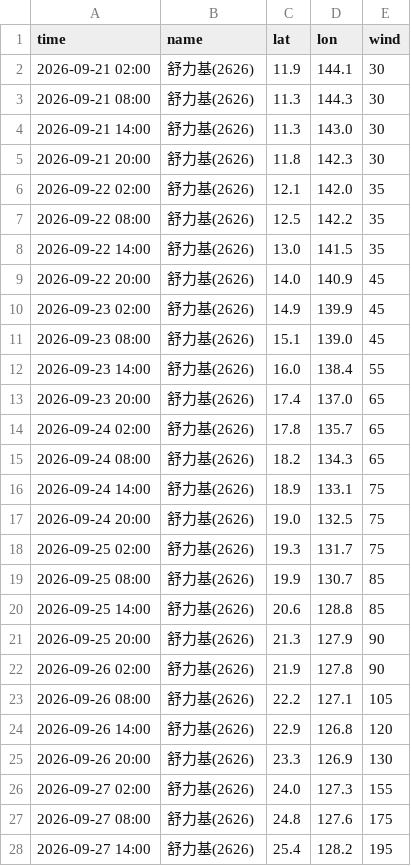
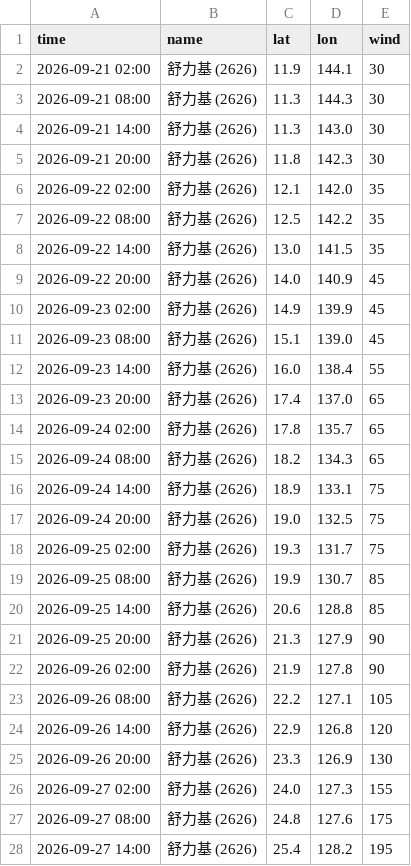
Before and after one commit to macaosso/MSSO, a CSV file: TCdata/pastTC/2026/2626.csv, drawn as a sheet; only a part is shown; the diff covers the shown part only.

Commit message:
更新 2626.csv

```diff
--- a/TCdata/pastTC/2026/2626.csv
+++ b/TCdata/pastTC/2026/2626.csv
@@ -1,28 +1,28 @@
 time,name,lat,lon,wind
-2026-09-21 02:00,舒力基(2626),11.9,144.1,30
-2026-09-21 08:00,舒力基(2626),11.3,144.3,30
-2026-09-21 14:00,舒力基(2626),11.3,143.0,30
-2026-09-21 20:00,舒力基(2626),11.8,142.3,30
-2026-09-22 02:00,舒力基(2626),12.1,142.0,35
-2026-09-22 08:00,舒力基(2626),12.5,142.2,35
-2026-09-22 14:00,舒力基(2626),13.0,141.5,35
-2026-09-22 20:00,舒力基(2626),14.0,140.9,45
-2026-09-23 02:00,舒力基(2626),14.9,139.9,45
-2026-09-23 08:00,舒力基(2626),15.1,139.0,45
-2026-09-23 14:00,舒力基(2626),16.0,138.4,55
-2026-09-23 20:00,舒力基(2626),17.4,137.0,65
-2026-09-24 02:00,舒力基(2626),17.8,135.7,65
-2026-09-24 08:00,舒力基(2626),18.2,134.3,65
-2026-09-24 14:00,舒力基(2626),18.9,133.1,75
-2026-09-24 20:00,舒力基(2626),19.0,132.5,75
-2026-09-25 02:00,舒力基(2626),19.3,131.7,75
-2026-09-25 08:00,舒力基(2626),19.9,130.7,85
-2026-09-25 14:00,舒力基(2626),20.6,128.8,85
-2026-09-25 20:00,舒力基(2626),21.3,127.9,90
-2026-09-26 02:00,舒力基(2626),21.9,127.8,90
-2026-09-26 08:00,舒力基(2626),22.2,127.1,105
-2026-09-26 14:00,舒力基(2626),22.9,126.8,120
-2026-09-26 20:00,舒力基(2626),23.3,126.9,130
-2026-09-27 02:00,舒力基(2626),24.0,127.3,155
-2026-09-27 08:00,舒力基(2626),24.8,127.6,175
-2026-09-27 14:00,舒力基(2626),25.4,128.2,195
+2026-09-21 02:00,舒力基 (2626),11.9,144.1,30
+2026-09-21 08:00,舒力基 (2626),11.3,144.3,30
+2026-09-21 14:00,舒力基 (2626),11.3,143.0,30
+2026-09-21 20:00,舒力基 (2626),11.8,142.3,30
+2026-09-22 02:00,舒力基 (2626),12.1,142.0,35
+2026-09-22 08:00,舒力基 (2626),12.5,142.2,35
+2026-09-22 14:00,舒力基 (2626),13.0,141.5,35
+2026-09-22 20:00,舒力基 (2626),14.0,140.9,45
+2026-09-23 02:00,舒力基 (2626),14.9,139.9,45
+2026-09-23 08:00,舒力基 (2626),15.1,139.0,45
+2026-09-23 14:00,舒力基 (2626),16.0,138.4,55
+2026-09-23 20:00,舒力基 (2626),17.4,137.0,65
+2026-09-24 02:00,舒力基 (2626),17.8,135.7,65
+2026-09-24 08:00,舒力基 (2626),18.2,134.3,65
+2026-09-24 14:00,舒力基 (2626),18.9,133.1,75
+2026-09-24 20:00,舒力基 (2626),19.0,132.5,75
+2026-09-25 02:00,舒力基 (2626),19.3,131.7,75
+2026-09-25 08:00,舒力基 (2626),19.9,130.7,85
+2026-09-25 14:00,舒力基 (2626),20.6,128.8,85
+2026-09-25 20:00,舒力基 (2626),21.3,127.9,90
+2026-09-26 02:00,舒力基 (2626),21.9,127.8,90
+2026-09-26 08:00,舒力基 (2626),22.2,127.1,105
+2026-09-26 14:00,舒力基 (2626),22.9,126.8,120
+2026-09-26 20:00,舒力基 (2626),23.3,126.9,130
+2026-09-27 02:00,舒力基 (2626),24.0,127.3,155
+2026-09-27 08:00,舒力基 (2626),24.8,127.6,175
+2026-09-27 14:00,舒力基 (2626),25.4,128.2,195
```
Also changed, not shown: 11 edited cells elsewhere in this file.
